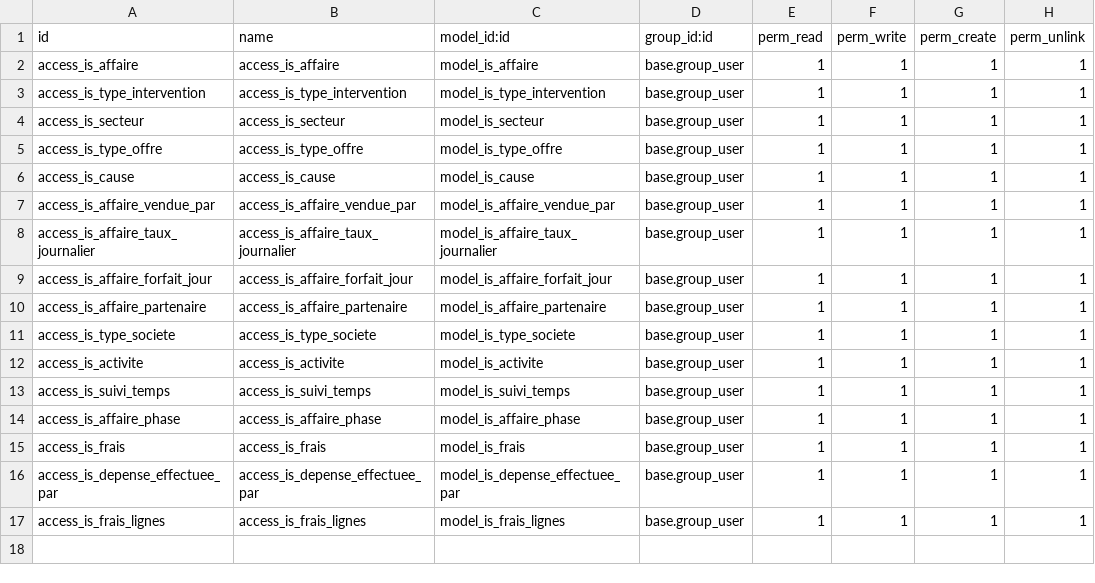
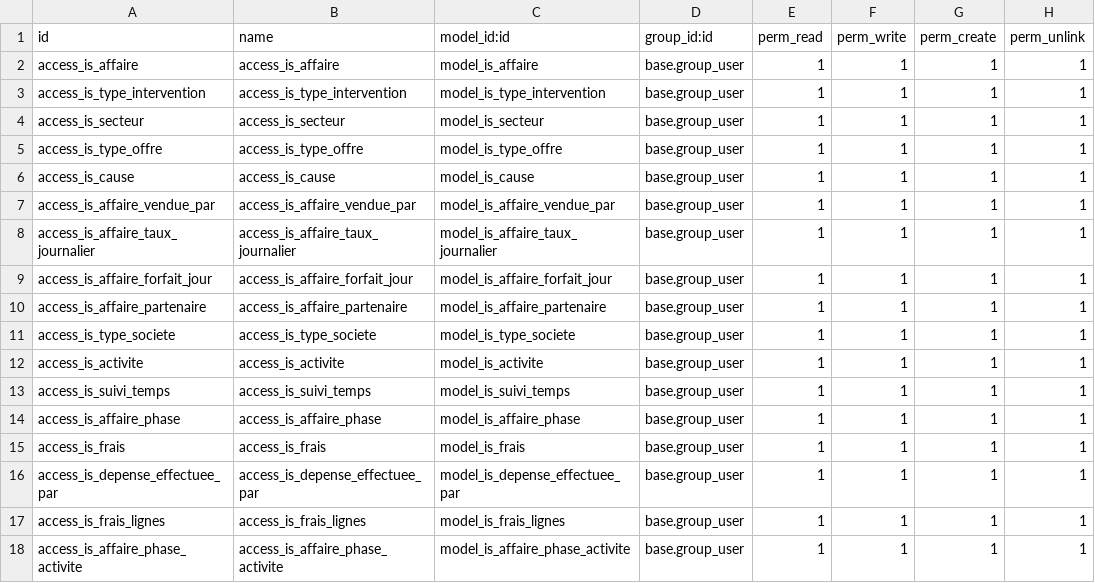
Before and after one commit to tonygalmiche/is_opta_s, a CSV file: security/ir.model.access.csv, drawn as a sheet.

Commit message:
add phases

```diff
--- a/security/ir.model.access.csv
+++ b/security/ir.model.access.csv
@@ -17 +17,2 @@ access_is_depense_effectuee_par,access_is_depense_effectuee_par,model_is_depense
 access_is_frais_lignes,access_is_frais_lignes,model_is_frais_lignes,base.group_user,1,1,1,1
+access_is_affaire_phase_activite,access_is_affaire_phase_activite,model_is_affaire_phase_activite,base.group_user,1,1,1,1
```
Also changed, not shown: 6 other files.
